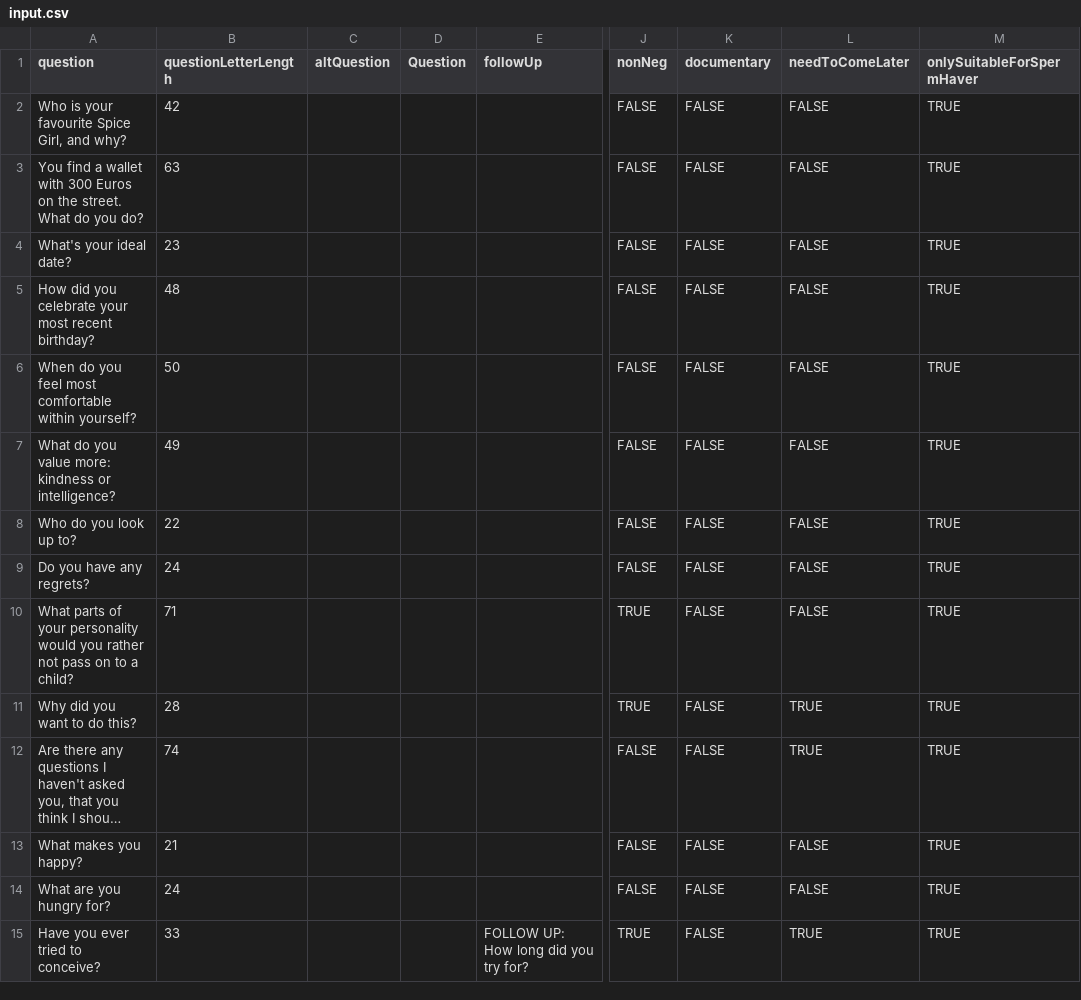
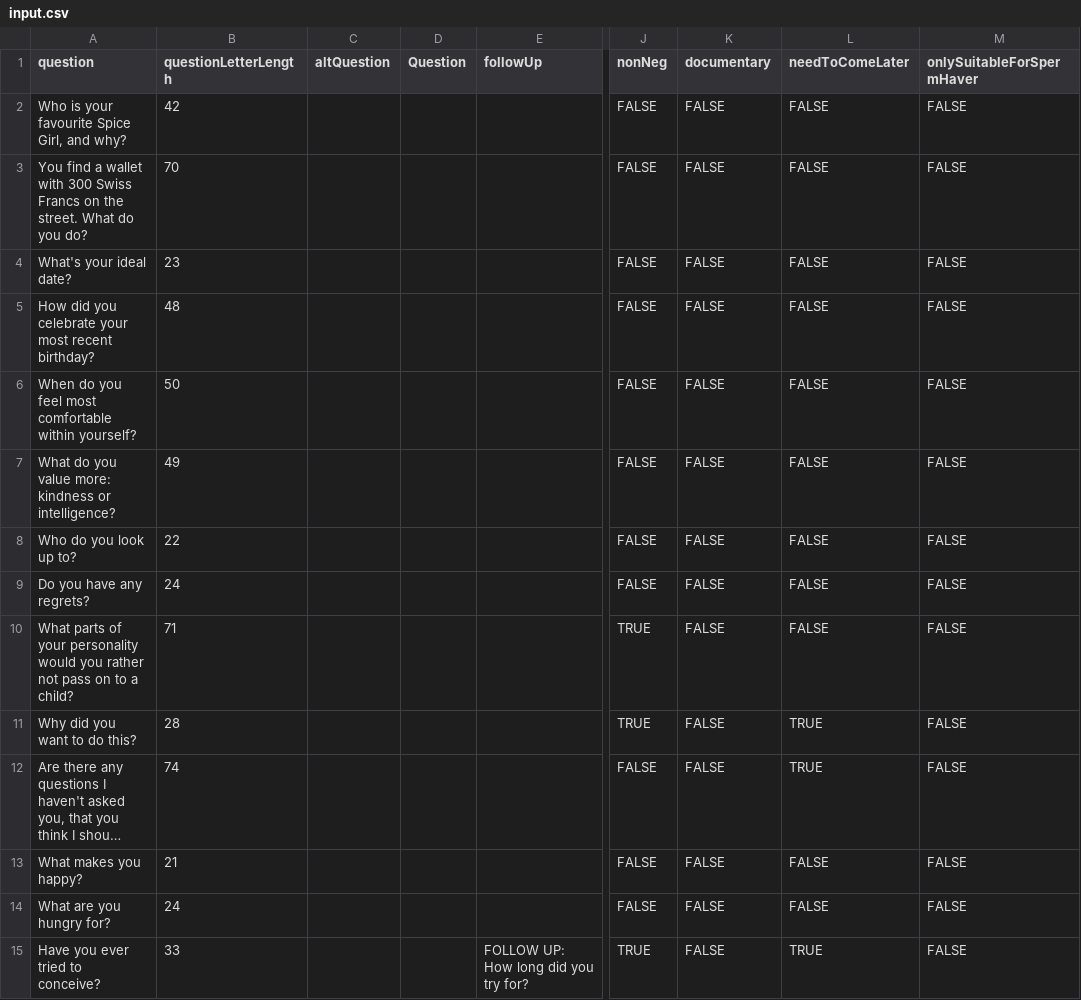
Before and after one commit to snoozanna/ft-randomiser-fe, a CSV file: src/utils/input.csv, drawn as a sheet; only a part is shown, gaps mark what is left out; long unchanged cells end in …; the diff covers the shown part only; the diff names each change by its address in the sheet, - before the commit and + after, or states it on an @@ line.

Commit message:
added new questions and new sequences

```diff
--- a/src/utils/input.csv
+++ b/src/utils/input.csv
-M2:M15 (onlySuitableForSpermHaver): TRUE
+M2:M15 (onlySuitableForSpermHaver): FALSE
-A3 (question): …with 300 Euros on the…
+A3 (question): …with 300 Swiss Francs on the…
-B3 (questionLetterLength): 63
+B3 (questionLetterLength): 70
```
Also changed, not shown: 1 added row, 2 removed rows and 48 edited cells elsewhere in this file, 6 other files.
